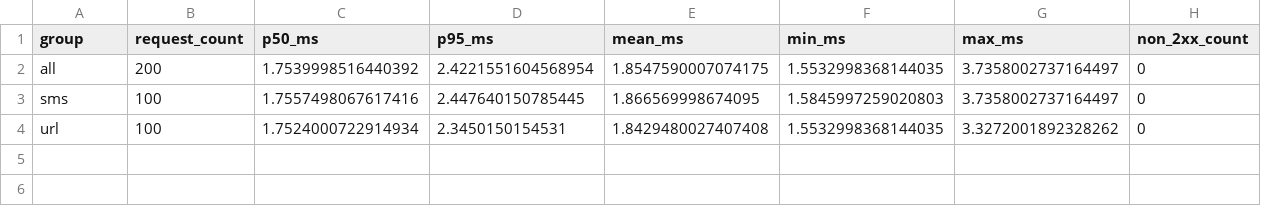
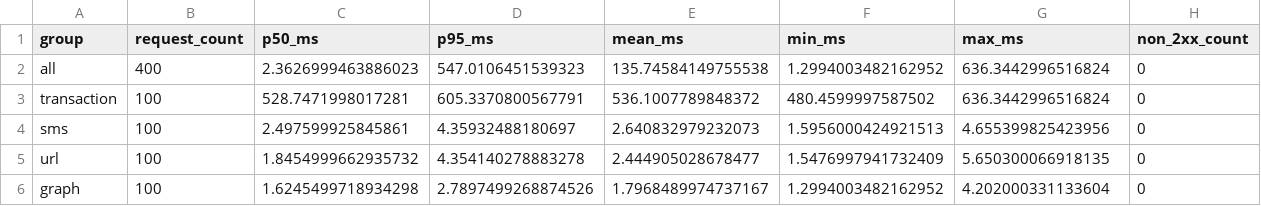
Before and after one commit to VisheshDokania/upi-fraud-capstone, a CSV file: docs/report_assets/api_latency.csv, drawn as a sheet.

Commit message:
Measure latency across API endpoints

```diff
--- a/docs/report_assets/api_latency.csv
+++ b/docs/report_assets/api_latency.csv
@@ -1,4 +1,6 @@
 group,request_count,p50_ms,p95_ms,mean_ms,min_ms,max_ms,non_2xx_count
-all,200,1.7539998516440392,2.4221551604568954,1.8547590007074175,1.5532998368144035,3.7358002737164497,0
-sms,100,1.7557498067617416,2.447640150785445,1.866569998674095,1.5845997259020803,3.7358002737164497,0
-url,100,1.7524000722914934,2.3450150154531,1.8429480027407408,1.5532998368144035,3.3272001892328262,0
+all,400,2.3626999463886023,547.0106451539323,135.74584149755538,1.2994003482162952,636.3442996516824,0
+transaction,100,528.7471998017281,605.3370800567791,536.1007789848372,480.4599997587502,636.3442996516824,0
+sms,100,2.497599925845861,4.35932488180697,2.640832979232073,1.5956000424921513,4.655399825423956,0
+url,100,1.8454999662935732,4.354140278883278,2.444905028678477,1.5476997941732409,5.650300066918135,0
+graph,100,1.6245499718934298,2.7897499268874526,1.7968489974737167,1.2994003482162952,4.202000331133604,0
```
Also changed, not shown: docs/latency_summary.csv, 7 other files.
